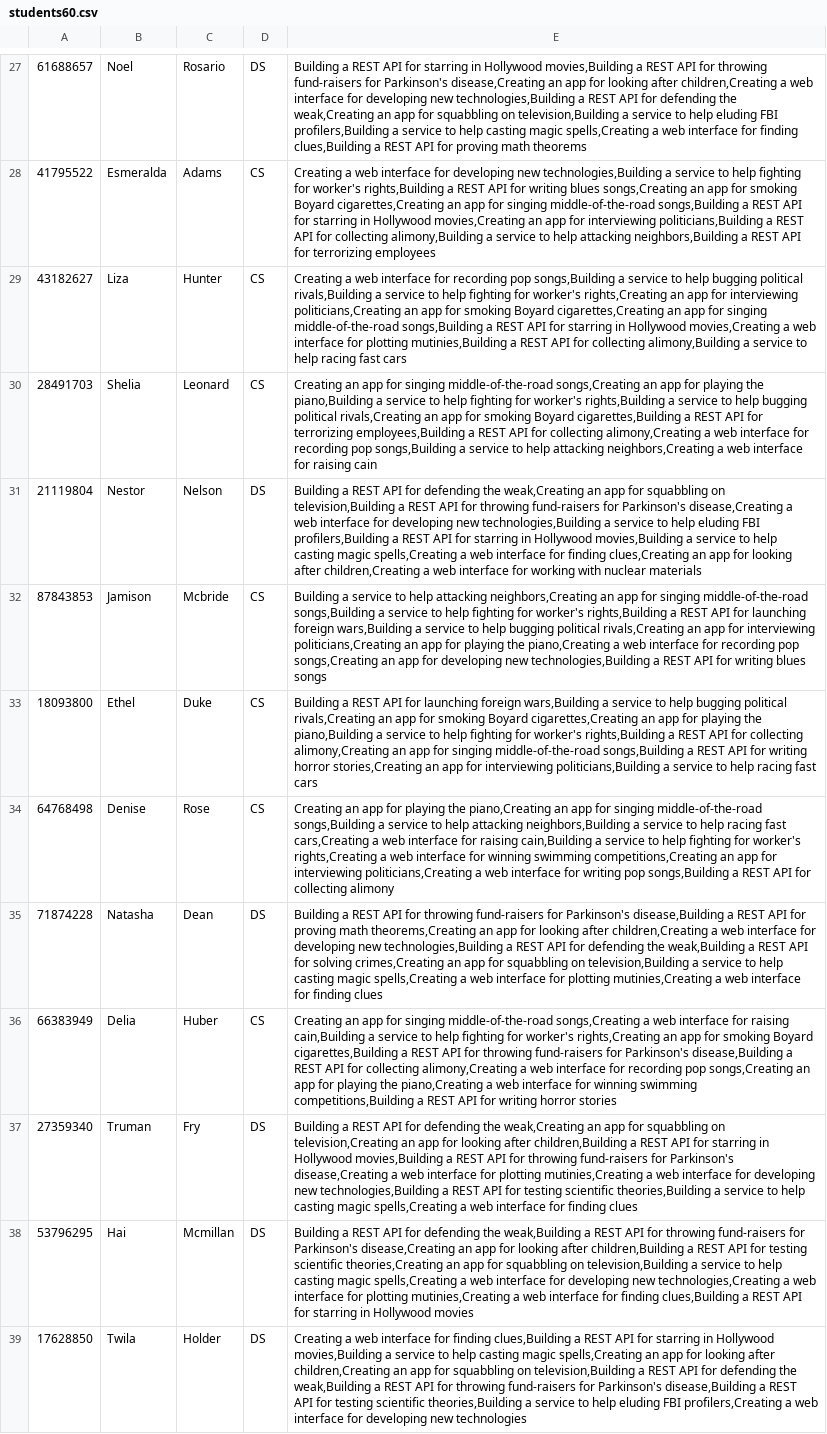
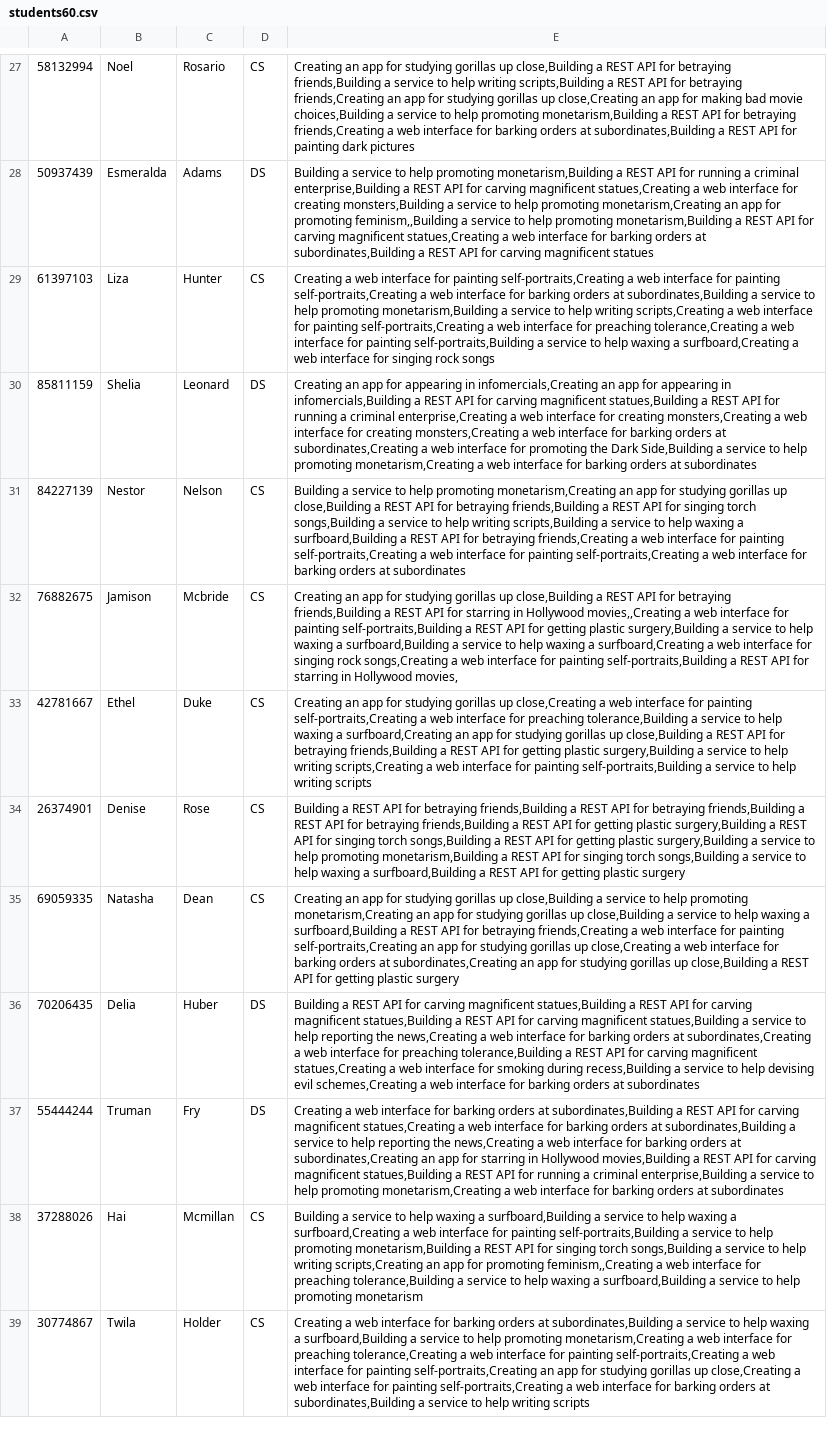
Before and after one commit to Domferr/Software-Engineering-Project-3, a CSV file: testcases/students60.csv, drawn as a sheet; only a part is shown, gaps mark what is left out; removed rows and columns are numbered as before the commit, all else as after; the diff covers the shown part only; the diff names each change by its address in the sheet, - before the commit and + after, or states it on an @@ line.

```diff
--- a/testcases/students60.csv
+++ b/testcases/students60.csv
-A27: 61688657
+A27: 58132994
-D27: DS
+D27: CS
-E27: Building a REST API for starring in Hollywood movies,Building a REST API for throwing fund-raisers for Parkinson's disease,Creating an app for looking after children,Creating a web interface for developing new technologies,Building a REST API for defending the weak,Creating an app for squabbling on television,Building a service to help eluding FBI profilers,Building a service to help casting magic spells,Creating a web interface for finding clues,Building a REST API for proving math theorems
+E27: Creating an app for studying gorillas up close,Building a REST API for betraying friends,Building a service to help writing scripts,Building a REST API for betraying friends,Creating an app for studying gorillas up close,Creating an app for making bad movie choices,Building a service to help promoting monetarism,Building a REST API for betraying friends,Creating a web interface for barking orders at subordinates,Building a REST API for painting dark pictures
-A28: 41795522
+A28: 50937439
-D28: CS
+D28: DS
-E28: Creating a web interface for developing new technologies,Building a service to help fighting for worker's rights,Building a REST API for writing blues songs,Creating an app for smoking Boyard cigarettes,Creating an app for singing middle-of-the-road songs,Building a REST API for starring in Hollywood movies,Creating an app for interviewing politicians,Building a REST API for collecting alimony,Building a service to help attacking neighbors,Building a REST API for terrorizing employees
+E28: Building a service to help promoting monetarism,Building a REST API for running a criminal enterprise,Building a REST API for carving magnificent statues,Creating a web interface for creating monsters,Building a service to help promoting monetarism,Creating an app for promoting feminism,,Building a service to help promoting monetarism,Building a REST API for carving magnificent statues,Creating a web interface for barking orders at subordinates,Building a REST API for carving magnificent statues
-A29: 43182627
+A29: 61397103
-E29: …interface for recording pop songs,Building a service to help bugging political rivals,Building a service to help fighting for worker's rights,Creating an app for interviewing politicians,Creating an app for smoking Boyard cigarettes,Creating an app for singing middle-of-the-road songs,Building a REST API for starring in Hollywood movies,Creating a web interface for plotting mutinies,Building a REST API for collecting alimony,Building a service to help racing fast cars
+E29: …interface for painting self-portraits,Creating a web interface for painting self-portraits,Creating a web interface for barking orders at subordinates,Building a service to help promoting monetarism,Building a service to help writing scripts,Creating a web interface for painting self-portraits,Creating a web interface for preaching tolerance,Creating a web interface for painting self-portraits,Building a service to help waxing a surfboard,Creating a web interface for singing rock songs
-A30: 28491703
+A30: 85811159
-D30: CS
+D30: DS
-E30: …app for singing middle-of-the-road songs,Creating an app for playing the piano,Building a service to help fighting for worker's rights,Building a service to help bugging political rivals,Creating an app for smoking Boyard cigarettes,Building a REST API for terrorizing employees,Building a REST API for collecting alimony,Creating a web interface for recording pop songs,Building a service to help attacking neighbors,Creating a web interface for raising cain
+E30: …app for appearing in infomercials,Creating an app for appearing in infomercials,Building a REST API for carving magnificent statues,Building a REST API for running a criminal enterprise,Creating a web interface for creating monsters,Creating a web interface for creating monsters,Creating a web interface for barking orders at subordinates,Creating a web interface for promoting the Dark Side,Building a service to help promoting monetarism,Creating a web interface for barking orders at subordinates
-A31: 21119804
+A31: 84227139
-D31: DS
+D31: CS
-E31: Building a REST API for defending the weak,Creating an app for squabbling on television,Building a REST API for throwing fund-raisers for Parkinson's disease,Creating a web interface for developing new technologies,Building a service to help eluding FBI profilers,Building a REST API for starring in Hollywood movies,Building a service to help casting magic spells,Creating a web interface for finding clues,Creating an app for looking after children,Creating a web interface for working with nuclear materials
+E31: Building a service to help promoting monetarism,Creating an app for studying gorillas up close,Building a REST API for betraying friends,Building a REST API for singing torch songs,Building a service to help writing scripts,Building a service to help waxing a surfboard,Building a REST API for betraying friends,Creating a web interface for painting self-portraits,Creating a web interface for painting self-portraits,Creating a web interface for barking orders at subordinates
-A32: 87843853
+A32: 76882675
-E32: Building a service to help attacking neighbors,Creating an app for singing middle-of-the-road songs,Building a service to help fighting for worker's rights,Building a REST API for launching foreign wars,Building a service to help bugging political rivals,Creating an app for interviewing politicians,Creating an app for playing the piano,Creating a web interface for recording pop songs,Creating an app for developing new technologies,Building a REST API for writing blues songs
+E32: Creating an app for studying gorillas up close,Building a REST API for betraying friends,Building a REST API for starring in Hollywood movies,,Creating a web interface for painting self-portraits,Building a REST API for getting plastic surgery,Building a service to help waxing a surfboard,Building a service to help waxing a surfboard,Creating a web interface for singing rock songs,Creating a web interface for painting self-portraits,Building a REST API for starring in Hollywood movies,
-A33: 18093800
+A33: 42781667
-E33: Building a REST API for launching foreign wars,Building a service to help bugging political rivals,Creating an app for smoking Boyard cigarettes,Creating an app for playing the piano,Building a service to help fighting for worker's rights,Building a REST API for collecting alimony,Creating an app for singing middle-of-the-road songs,Building a REST API for writing horror stories,Creating an app for interviewing politicians,Building a service to help racing fast cars
+E33: Creating an app for studying gorillas up close,Creating a web interface for painting self-portraits,Creating a web interface for preaching tolerance,Building a service to help waxing a surfboard,Creating an app for studying gorillas up close,Building a REST API for betraying friends,Building a REST API for getting plastic surgery,Building a service to help writing scripts,Creating a web interface for painting self-portraits,Building a service to help writing scripts
-A34: 64768498
+A34: 26374901
-E34: Creating an app for playing the piano,Creating an app for singing middle-of-the-road songs,Building a service to help attacking neighbors,Building a service to help racing fast cars,Creating a web interface for raising cain,Building a service to help fighting for worker's rights,Creating a web interface for winning swimming competitions,Creating an app for interviewing politicians,Creating a web interface for writing pop songs,Building a REST API for collecting alimony
+E34: Building a REST API for betraying friends,Building a REST API for betraying friends,Building a REST API for betraying friends,Building a REST API for getting plastic surgery,Building a REST API for singing torch songs,Building a REST API for getting plastic surgery,Building a service to help promoting monetarism,Building a REST API for singing torch songs,Building a service to help waxing a surfboard,Building a REST API for getting plastic surgery
-A35: 71874228
+A35: 69059335
-D35: DS
+D35: CS
-E35: Building a REST API for throwing fund-raisers for Parkinson's disease,Building a REST API for proving math theorems,Creating an app for looking after children,Creating a web interface for developing new technologies,Building a REST API for defending the weak,Building a REST API for solving crimes,Creating an app for squabbling on television,Building a service to help casting magic spells,Creating a web interface for plotting mutinies,Creating a web interface for finding clues
+E35: Creating an app for studying gorillas up close,Building a service to help promoting monetarism,Creating an app for studying gorillas up close,Building a service to help waxing a surfboard,Building a REST API for betraying friends,Creating a web interface for painting self-portraits,Creating an app for studying gorillas up close,Creating a web interface for barking orders at subordinates,Creating an app for studying gorillas up close,Building a REST API for getting plastic surgery
-row 36: 66383949 | Delia | Huber | CS | Creating an app for singing middle-of-the-road songs,Creating a web interface for raising cain,Building a service to help fighting for worker's rights,Creating an app for smoking Boyard cigarettes,Building a REST API for throwing fund-raisers for Parkinson's disease,Building a REST API for collecting alimony,Creating a web interface for recording pop songs,Creating an app for playing the piano,Creating a web interface for winning swimming competitions,Building a REST API for writing horror stories
+row 36: 70206435 | Delia | Huber | DS | Building a REST API for carving magnificent statues,Building a REST API for carving magnificent statues,Building a REST API for carving magnificent statues,Building a service to help reporting the news,Creating a web interface for barking orders at subordinates,Creating a web interface for preaching tolerance,Building a REST API for carving magnificent statues,Creating a web interface for smoking during recess,Building a service to help devising evil schemes,Creating a web interface for barking orders at subordinates
-A37: 27359340
+A37: 55444244
-E37: Building a REST API for defending the weak,Creating an app for squabbling on television,Creating an app for looking after children,Building a REST API for starring in Hollywood movies,Building a REST API for throwing fund-raisers for Parkinson's disease,Creating a web interface for plotting mutinies,Creating a web interface for developing new technologies,Building a REST API for testing scientific theories,Building a service to help casting magic spells,Creating a web interface for finding clues
+E37: Creating a web interface for barking orders at subordinates,Building a REST API for carving magnificent statues,Creating a web interface for barking orders at subordinates,Building a service to help reporting the news,Creating a web interface for barking orders at subordinates,Creating an app for starring in Hollywood movies,Building a REST API for carving magnificent statues,Building a REST API for running a criminal enterprise,Building a service to help promoting monetarism,Creating a web interface for barking orders at subordinates
-A38: 53796295
+A38: 37288026
-D38:D39: DS
+D38:D39: CS
-E38: Building a REST API for defending the weak,Building a REST API for throwing fund-raisers for Parkinson's disease,Creating an app for looking after children,Building a REST API for testing scientific theories,Creating an app for squabbling on television,Building a service to help casting magic spells,Creating a web interface for developing new technologies,Creating a web interface for plotting mutinies,Creating a web interface for finding clues,Building a REST API for starring in Hollywood movies
+E38: Building a service to help waxing a surfboard,Building a service to help waxing a surfboard,Creating a web interface for painting self-portraits,Building a service to help promoting monetarism,Building a REST API for singing torch songs,Building a service to help writing scripts,Creating an app for promoting feminism,,Creating a web interface for preaching tolerance,Building a service to help waxing a surfboard,Building a service to help promoting monetarism
-A39: 17628850
+A39: 30774867
-E39: …interface for finding clues,Building a REST API for starring in Hollywood movies,Building a service to help casting magic spells,Creating an app for looking after children,Creating an app for squabbling on television,Building a REST API for defending the weak,Building a REST API for throwing fund-raisers for Parkinson's disease,Building a REST API for testing scientific theories,Building a service to help eluding FBI profilers,Creating a web interface for developing new technologies
+E39: …interface for barking orders at subordinates,Building a service to help waxing a surfboard,Building a service to help promoting monetarism,Creating a web interface for preaching tolerance,Creating a web interface for painting self-portraits,Creating a web interface for painting self-portraits,Creating an app for studying gorillas up close,Creating a web interface for painting self-portraits,Creating a web interface for barking orders at subordinates,Building a service to help writing scripts
```
Also changed, not shown: 2 added rows, 2 removed rows and 110 edited cells elsewhere in this file, testcases/projectsFor240Students.csv, testcases/projectsFor60Students.csv, 9 other files.
